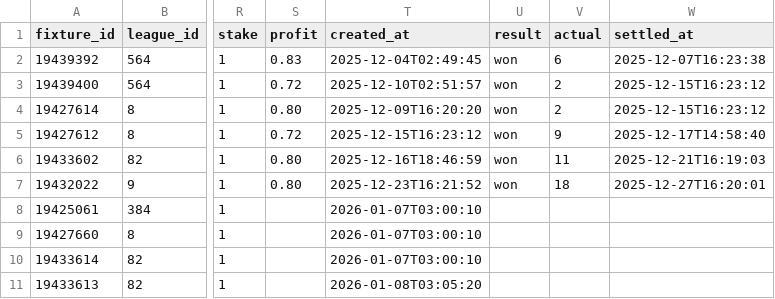
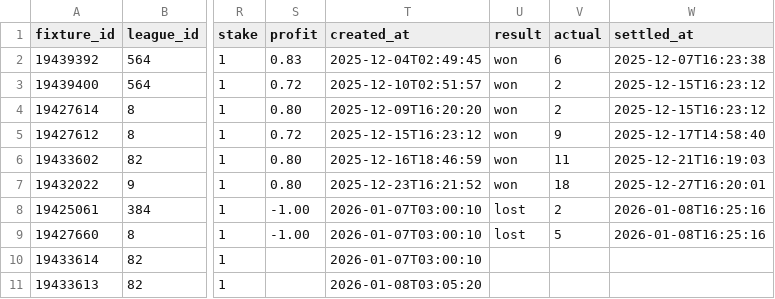
Before and after one commit to jackdoak17-cyber/Betting, a CSV file: data/value_bets/sheets/team_shots_sot_v3_bets.csv, drawn as a sheet; only a part is shown, gaps mark what is left out; the diff names each change by its address in the sheet, - before the commit and + after, or states it on an @@ line.

```diff
--- a/data/value_bets/sheets/team_shots_sot_v3_bets.csv
+++ b/data/value_bets/sheets/team_shots_sot_v3_bets.csv
-S8:S9 (profit): (empty)
+S8:S9 (profit): -1.00
-U8:U9 (result): (empty)
+U8:U9 (result): lost
-V8 (actual): (empty)
+V8 (actual): 2
-W8:W9 (settled_at): (empty)
+W8:W9 (settled_at): 2026-01-08T16:25:16
-V9 (actual): (empty)
+V9 (actual): 5
```
Also changed, not shown: data/value_bets/sheets/team_shots_sot_v2_bets.csv, data/value_bets/sheets/team_shots_sot_v4_bets.csv, 3 other files.
